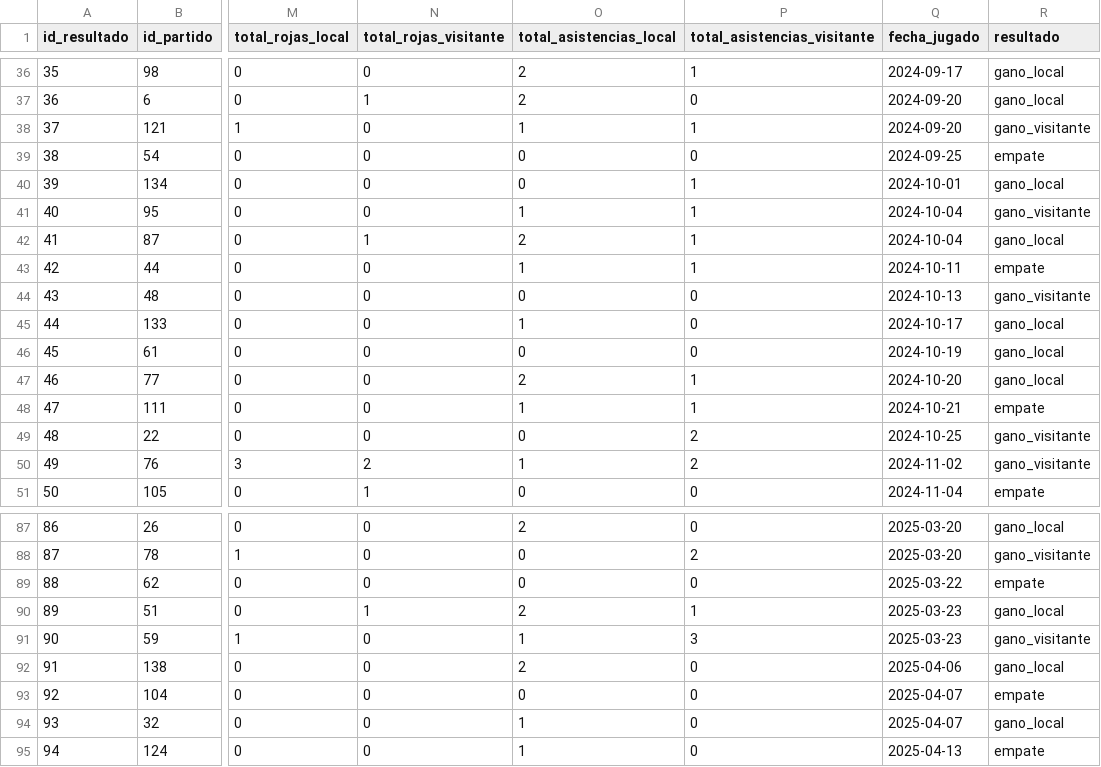
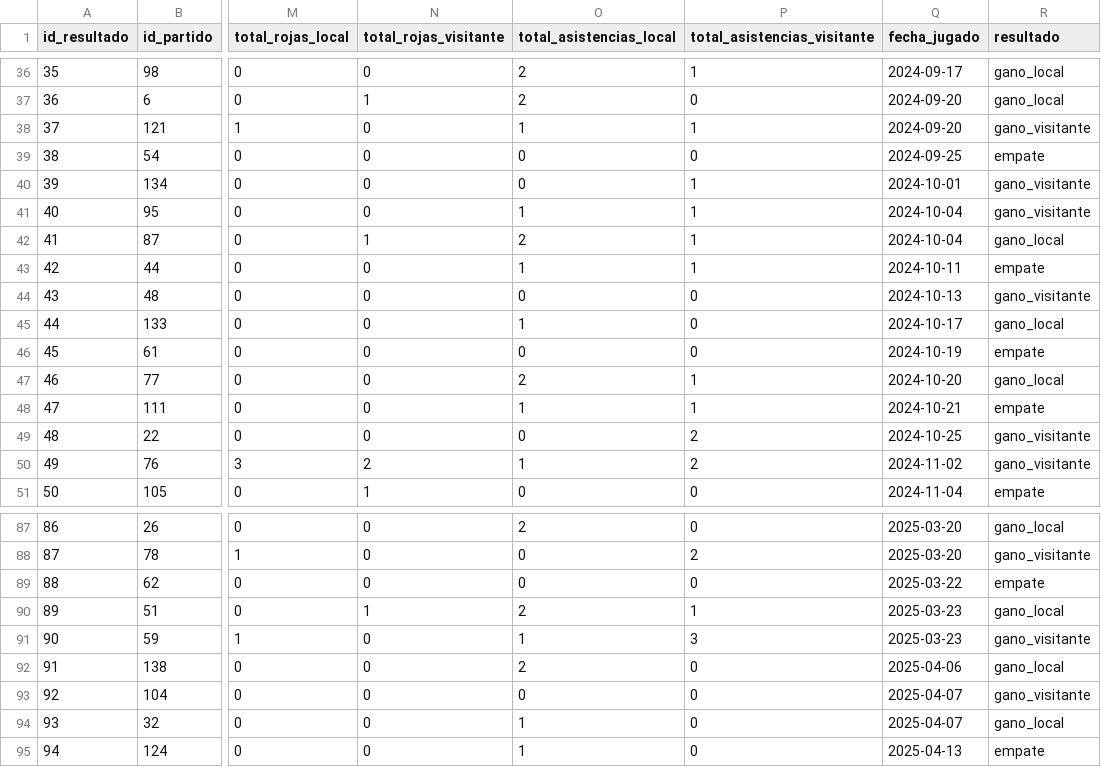
Before and after one commit to pfrovdev/matchmaking-futbol-paw, a CSV file: src/Deploy_database/data/ResultadoPartido.csv, drawn as a sheet; only a part is shown, gaps mark what is left out; the diff names each change by its address in the sheet, - before the commit and + after, or states it on an @@ line.

Commit message:
fix(bd): consistencia de carga de resultados de partidos desde archivo .csv

```diff
--- a/src/Deploy_database/data/ResultadoPartido.csv
+++ b/src/Deploy_database/data/ResultadoPartido.csv
-R40 (resultado): gano_local
+R40 (resultado): gano_visitante
-R46 (resultado): gano_local
+R46 (resultado): empate
-R93 (resultado): empate
+R93 (resultado): gano_visitante
```
